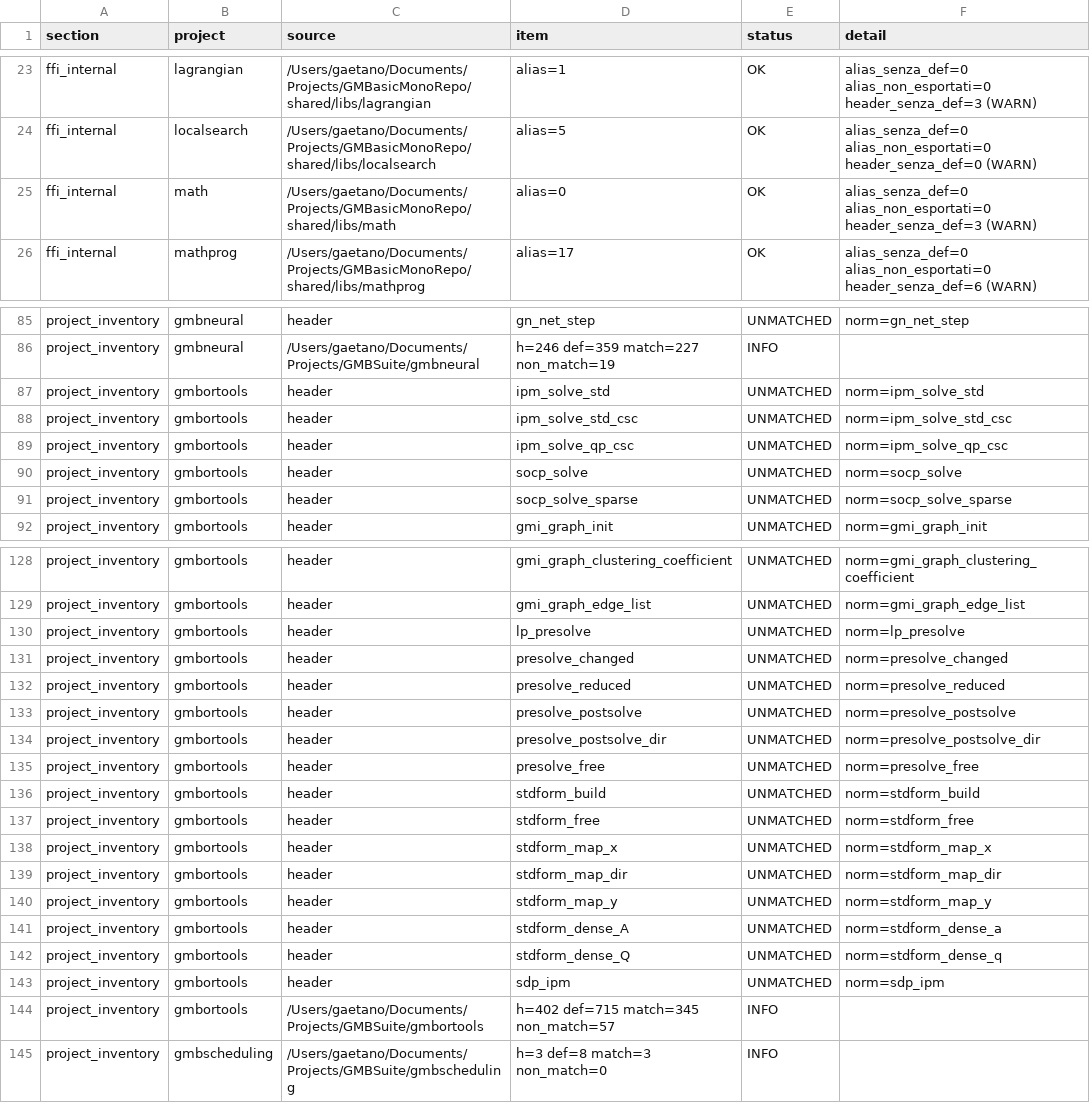
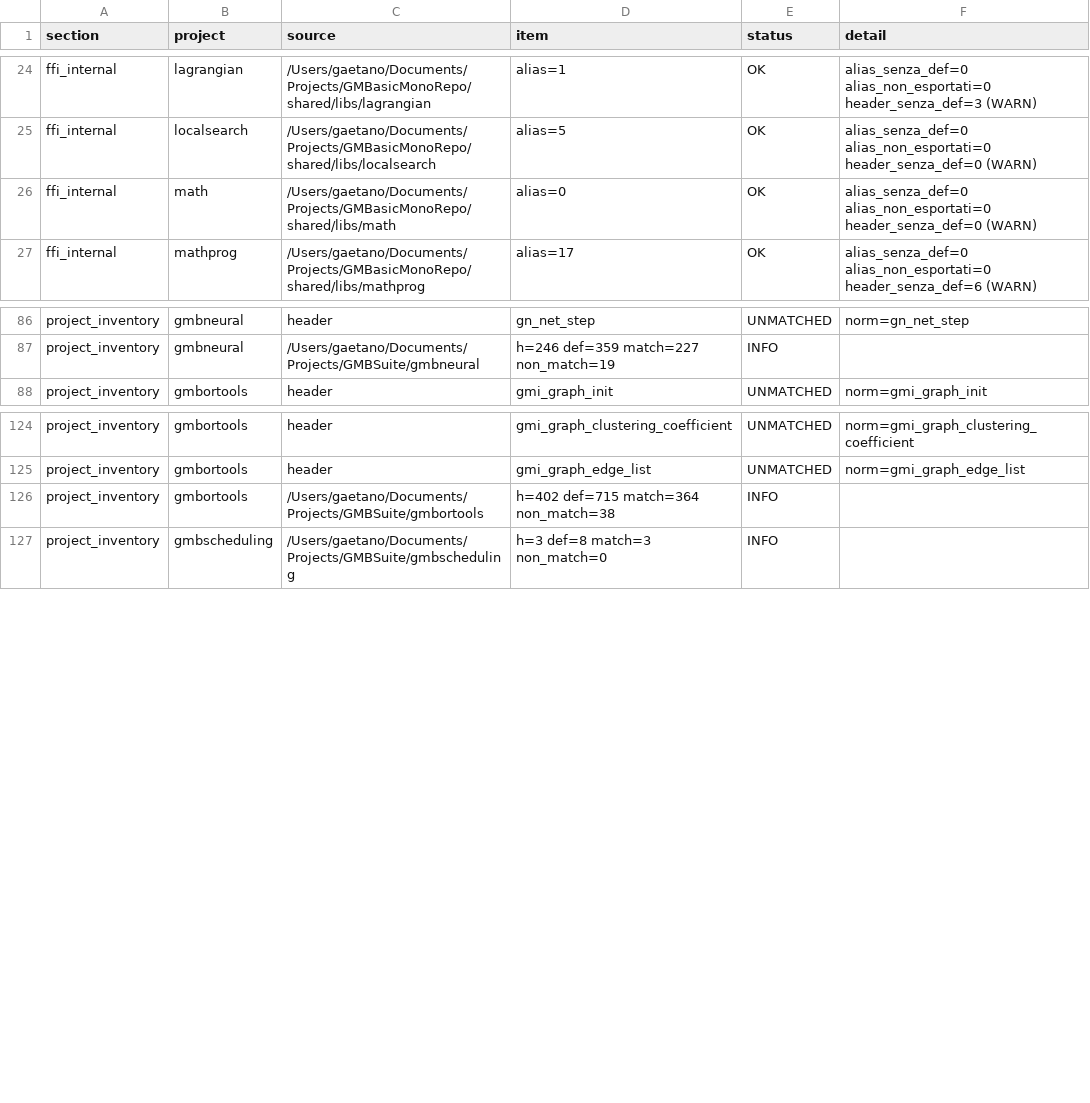
Before and after one commit to c-vision/GMBasic, a TSV file: tools/reports/gmbsuite-import-audit.tsv, drawn as a sheet; only a part is shown, gaps mark what is left out; the diff covers the shown part only.

Commit message:
audit gmbsuite: conic alias 7->33, gmbortools SOCP/SDP/IPM/presolve/stdform coperti (0 lacune)

```diff
--- a/tools/reports/gmbsuite-import-audit.tsv
+++ b/tools/reports/gmbsuite-import-audit.tsv
@@ -24,3 +25,3 @@ ffi_internal	lagrangian	/Users/gaetano/Documents/Projects/GMBasicMonoRepo/shared
 ffi_internal	localsearch	/Users/gaetano/Documents/Projects/GMBasicMonoRepo/shared/libs/localsearch	alias=5	OK	alias_senza_def=0 alias_non_esportati=0 header_senza_def=0 (WARN)
-ffi_internal	math	/Users/gaetano/Documents/Projects/GMBasicMonoRepo/shared/libs/math	alias=0	OK	alias_senza_def=0 alias_non_esportati=0 header_senza_def=3 (WARN)
+ffi_internal	math	/Users/gaetano/Documents/Projects/GMBasicMonoRepo/shared/libs/math	alias=0	OK	alias_senza_def=0 alias_non_esportati=0 header_senza_def=0 (WARN)
 ffi_internal	mathprog	/Users/gaetano/Documents/Projects/GMBasicMonoRepo/shared/libs/mathprog	alias=17	OK	alias_senza_def=0 alias_non_esportati=0 header_senza_def=6 (WARN)
@@ -86,7 +87,2 @@ project_inventory	gmbneural	header	gn_net_step	UNMATCHED	norm=gn_net_step
 project_inventory	gmbneural	/Users/gaetano/Documents/Projects/GMBSuite/gmbneural	h=246 def=359 match=227 non_match=19	INFO	
-project_inventory	gmbortools	header	ipm_solve_std	UNMATCHED	norm=ipm_solve_std
-project_inventory	gmbortools	header	ipm_solve_std_csc	UNMATCHED	norm=ipm_solve_std_csc
-project_inventory	gmbortools	header	ipm_solve_qp_csc	UNMATCHED	norm=ipm_solve_qp_csc
-project_inventory	gmbortools	header	socp_solve	UNMATCHED	norm=socp_solve
-project_inventory	gmbortools	header	socp_solve_sparse	UNMATCHED	norm=socp_solve_sparse
 project_inventory	gmbortools	header	gmi_graph_init	UNMATCHED	norm=gmi_graph_init
@@ -129,17 +125,3 @@ project_inventory	gmbortools	header	gmi_graph_clustering_coefficient	UNMATCHED	n
 project_inventory	gmbortools	header	gmi_graph_edge_list	UNMATCHED	norm=gmi_graph_edge_list
-project_inventory	gmbortools	header	lp_presolve	UNMATCHED	norm=lp_presolve
-project_inventory	gmbortools	header	presolve_changed	UNMATCHED	norm=presolve_changed
-project_inventory	gmbortools	header	presolve_reduced	UNMATCHED	norm=presolve_reduced
-project_inventory	gmbortools	header	presolve_postsolve	UNMATCHED	norm=presolve_postsolve
-project_inventory	gmbortools	header	presolve_postsolve_dir	UNMATCHED	norm=presolve_postsolve_dir
-project_inventory	gmbortools	header	presolve_free	UNMATCHED	norm=presolve_free
-project_inventory	gmbortools	header	stdform_build	UNMATCHED	norm=stdform_build
-project_inventory	gmbortools	header	stdform_free	UNMATCHED	norm=stdform_free
-project_inventory	gmbortools	header	stdform_map_x	UNMATCHED	norm=stdform_map_x
-project_inventory	gmbortools	header	stdform_map_dir	UNMATCHED	norm=stdform_map_dir
-project_inventory	gmbortools	header	stdform_map_y	UNMATCHED	norm=stdform_map_y
-project_inventory	gmbortools	header	stdform_dense_A	UNMATCHED	norm=stdform_dense_a
-project_inventory	gmbortools	header	stdform_dense_Q	UNMATCHED	norm=stdform_dense_q
-project_inventory	gmbortools	header	sdp_ipm	UNMATCHED	norm=sdp_ipm
-project_inventory	gmbortools	/Users/gaetano/Documents/Projects/GMBSuite/gmbortools	h=402 def=715 match=345 non_match=57	INFO	
+project_inventory	gmbortools	/Users/gaetano/Documents/Projects/GMBSuite/gmbortools	h=402 def=715 match=364 non_match=38	INFO	
 project_inventory	gmbscheduling	/Users/gaetano/Documents/Projects/GMBSuite/gmbscheduling	h=3 def=8 match=3 non_match=0	INFO	
```
Also changed, not shown: 1 added row and 2 edited cells elsewhere in this file.
